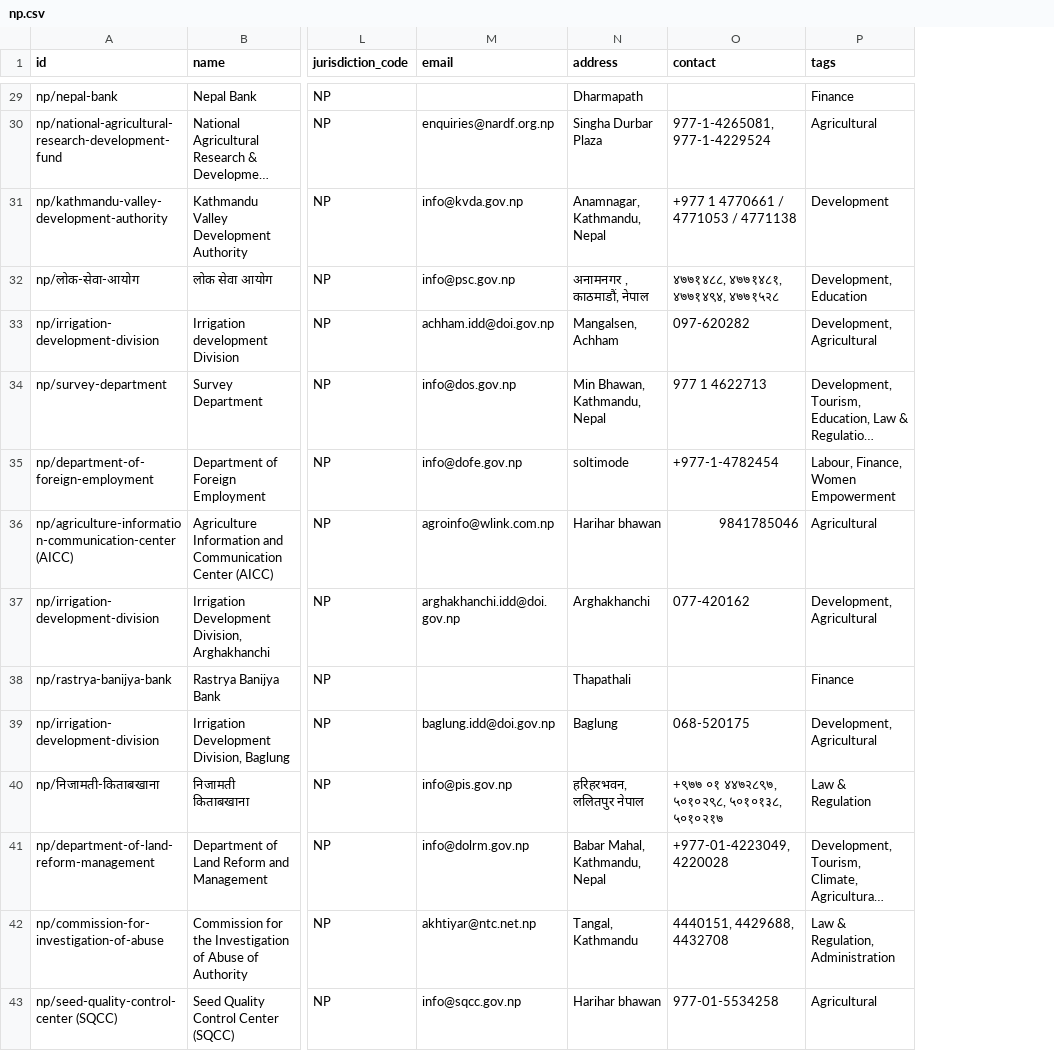
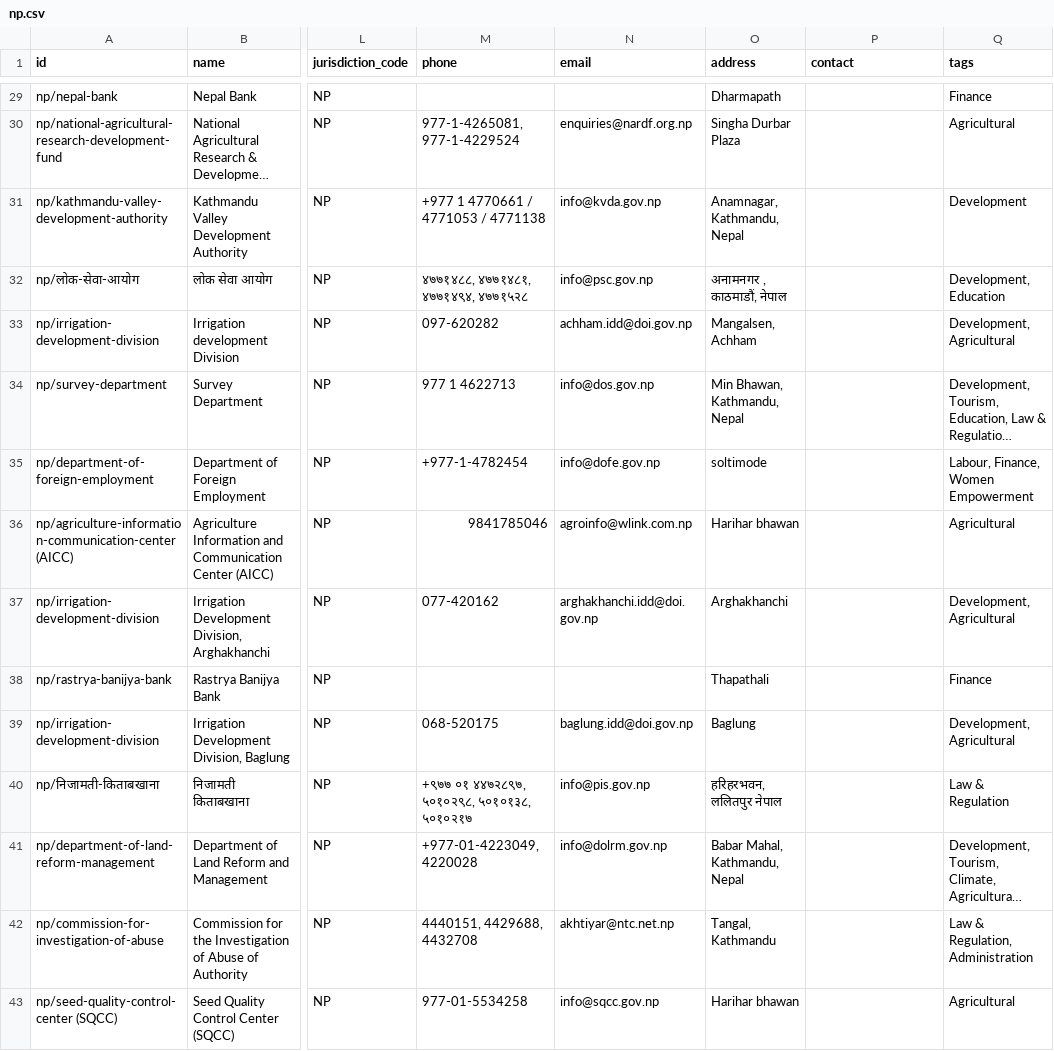
Before and after one commit to datasets/publicbodies, a CSV file: data/np.csv, drawn as a sheet; only a part is shown, gaps mark what is left out; long unchanged cells end in …; addresses are those after the commit; the diff covers the shown part only; the diff names each change by its address in the sheet, - before the commit and + after, or states it on an @@ line.

Commit message:
move phone numbers to proper column (np.csv)

```diff
--- a/data/np.csv
+++ b/data/np.csv
+column M (phone), rows 30-43: 977-1-4265081, 977-1-4229524 | +977 1 4770661 / 4771053 / 4771138 | ४७७१४८८, ४७७१४८१, ४७७१४९४, ४७७१५२८ | 097-620282 | 977 1 4622713 | +977-1-4782454 | 9841785046 | 077-420162 |  | 068-520175 | +९७७ ०१ ४४७२८९७, ५०१०२९८, ५०१०१३८, ५०१०२१७ | +977-01-4223049, 4220028 | 4440151, 4429688, 4432708 | 977-01-5534258
-P30 (contact): 977-1-4265081, 977-1-4229524
+P30 (contact): (empty)
-P31 (contact): +977 1 4770661 / 4771053 / 4771138
+P31 (contact): (empty)
-P32 (contact): ४७७१४८८, ४७७१४८१, ४७७१४९४, ४७७१५२८
+P32 (contact): (empty)
-P33 (contact): 097-620282
+P33 (contact): (empty)
-P34 (contact): 977 1 4622713
+P34 (contact): (empty)
-P35 (contact): +977-1-4782454
+P35 (contact): (empty)
-P36 (contact): 9841785046
+P36 (contact): (empty)
-P37 (contact): 077-420162
+P37 (contact): (empty)
-P39 (contact): 068-520175
+P39 (contact): (empty)
-P40 (contact): +९७७ ०१ ४४७२८९७, ५०१०२९८, ५०१०१३८, ५०१०२१७
+P40 (contact): (empty)
-P41 (contact): +977-01-4223049, 4220028
+P41 (contact): (empty)
-P42 (contact): 4440151, 4429688, 4432708
+P42 (contact): (empty)
-P43 (contact): 977-01-5534258
+P43 (contact): (empty)
```
Also changed, not shown: 116 edited cells elsewhere in this file.
